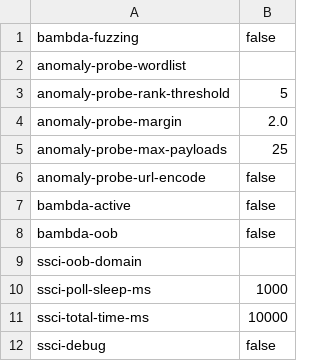
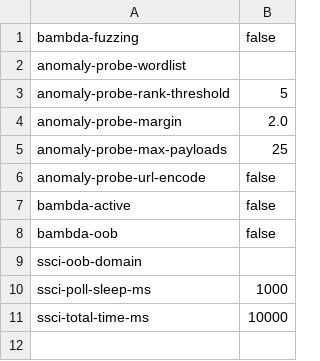
Before and after one commit to ryarmst/bambdas, a CSV file: globals.csv, drawn as a sheet; the diff names each change by its address in the sheet, - before the commit and + after, or states it on an @@ line.

```diff
--- a/globals.csv
+++ b/globals.csv
-row 12: ssci-debug | false
```
